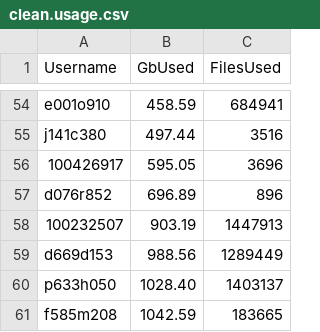
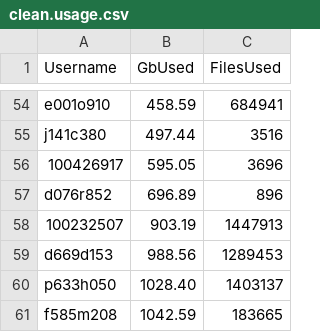
Before and after one commit to DevonDeRaad/kuhpcc.info, a CSV file: clean.usage.csv, drawn as a sheet; only a part is shown, gaps mark what is left out.

```diff
--- a/clean.usage.csv
+++ b/clean.usage.csv
@@ -58,3 +58,3 @@ d076r852,696.89,896
 100232507,903.19,1447913
-d669d153,988.56,1289449
+d669d153,988.56,1289453
 p633h050,1028.40,1403137
```
Also changed, not shown: 1 other file.
